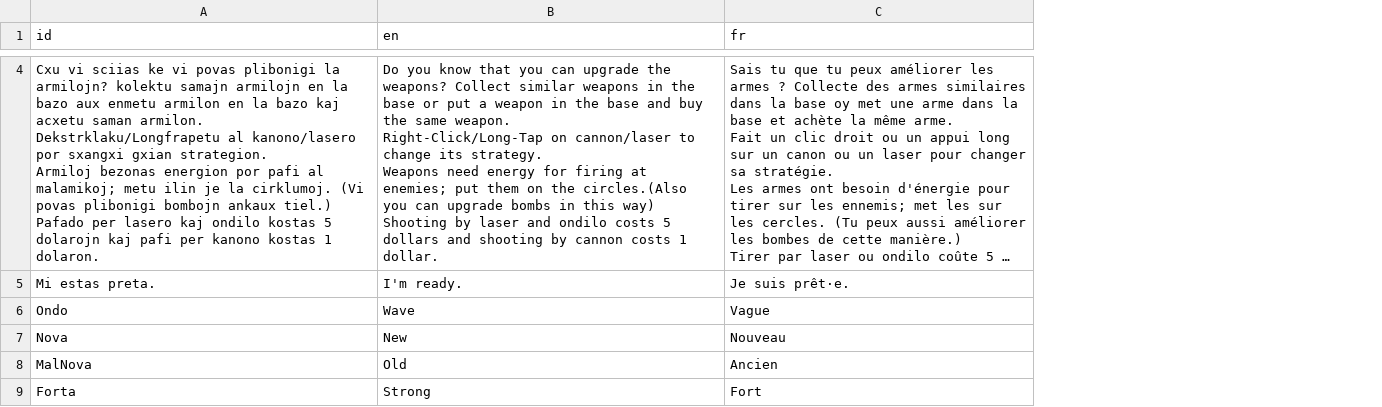
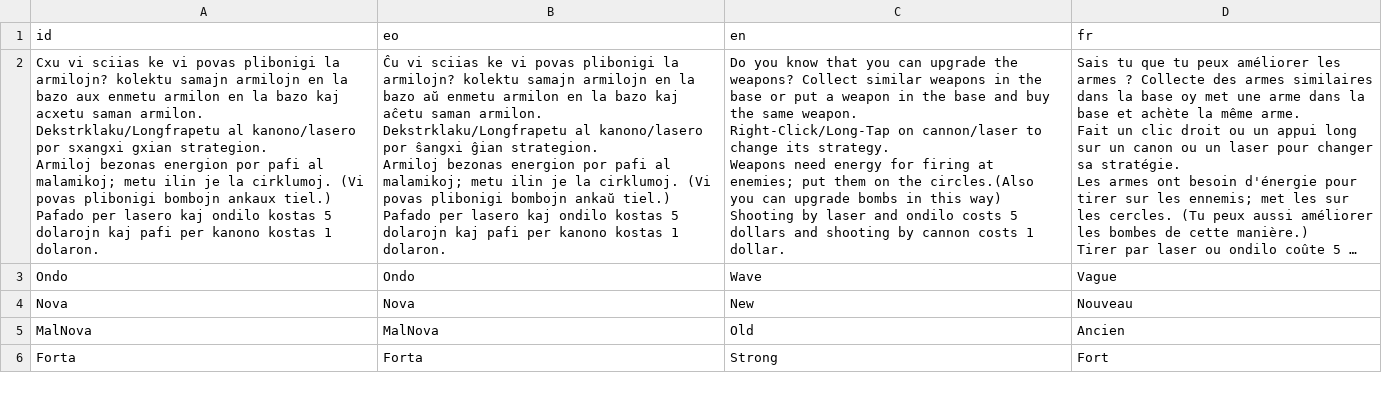
Before and after one commit to HassanHeydariNasab/defendo, a CSV file: Cxenoj.csv, drawn as a sheet; only a part is shown, gaps mark what is left out; long unchanged cells end in …; removed rows and columns are numbered as before the commit, all else as after; ↵ is a line break in a cell; the diff covers the shown part only; the diff names each change by its address in the sheet, - before the commit and + after, or states it on an @@ line.

Commit message:
nova tiparo.

```diff
--- a/Cxenoj.csv
+++ b/Cxenoj.csv
+column B (eo), rows 2-6: Ĉu vi sciias ke vi povas plibonigi la armilojn? kolektu samajn armilojn en la bazo aŭ enmetu armilon en la bazo kaj aĉetu saman armilon. ↵ Dekstrklaku/Longfrapetu al kanono/lasero por ŝangxi ĝian strategion. ↵ Armiloj bezonas energion por pafi al malamikoj; metu ilin je la cirklumoj. (Vi povas plibonigi bombojn ankaŭ tiel.) ↵ Pafado per lasero kaj ondilo kostas 5 dolarojn kaj pafi per kanono kostas 1 dolaron. | Ondo | Nova | MalNova | Forta
-row 5: Mi estas preta. | I'm ready. | Je suis prêt·e.
```
Also changed, not shown: 3 added rows and 3 removed rows elsewhere in this file, 38 other files.
